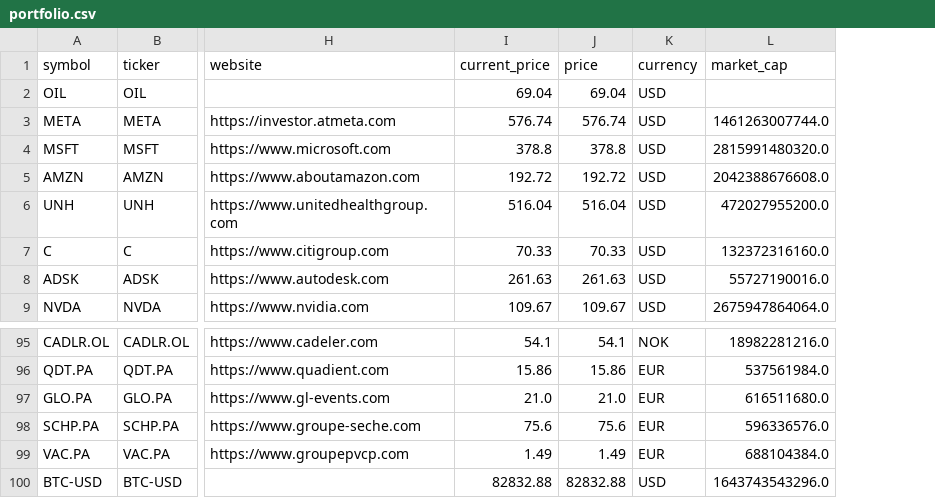
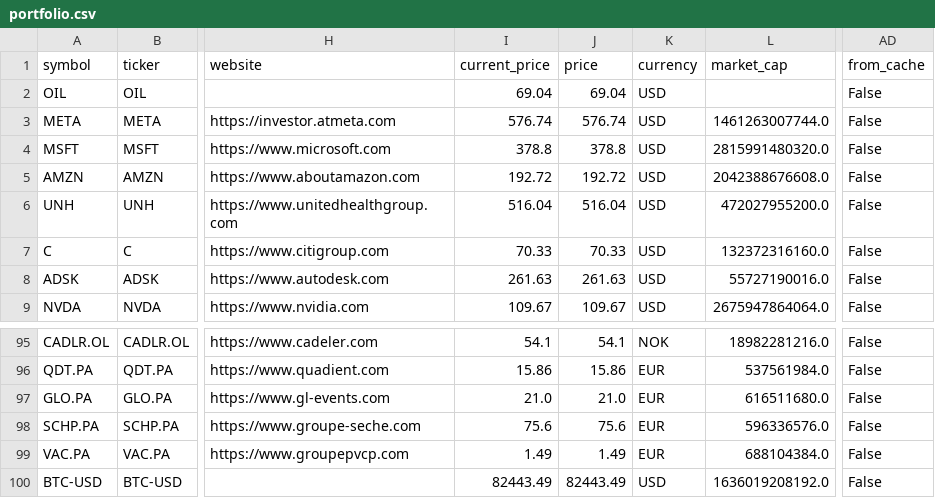
Before and after one commit to weirdapps/etorotrade, a CSV file: yahoofinance/output/portfolio.csv, drawn as a sheet; only a part is shown, gaps mark what is left out; the diff names each change by its address in the sheet, - before the commit and + after, or states it on an @@ line.

```diff
--- a/yahoofinance/output/portfolio.csv
+++ b/yahoofinance/output/portfolio.csv
+column AD (from_cache), rows 2-9: all False; rows 95-100: all False
-I100 (current_price): 82832.88
+I100 (current_price): 82443.49
-J100 (price): 82832.88
+J100 (price): 82443.49
-L100 (market_cap): 1643743543296.0
+L100 (market_cap): 1636019208192.0
```
Also changed, not shown: yahoofinance/output/manual.csv, 8 other files.
